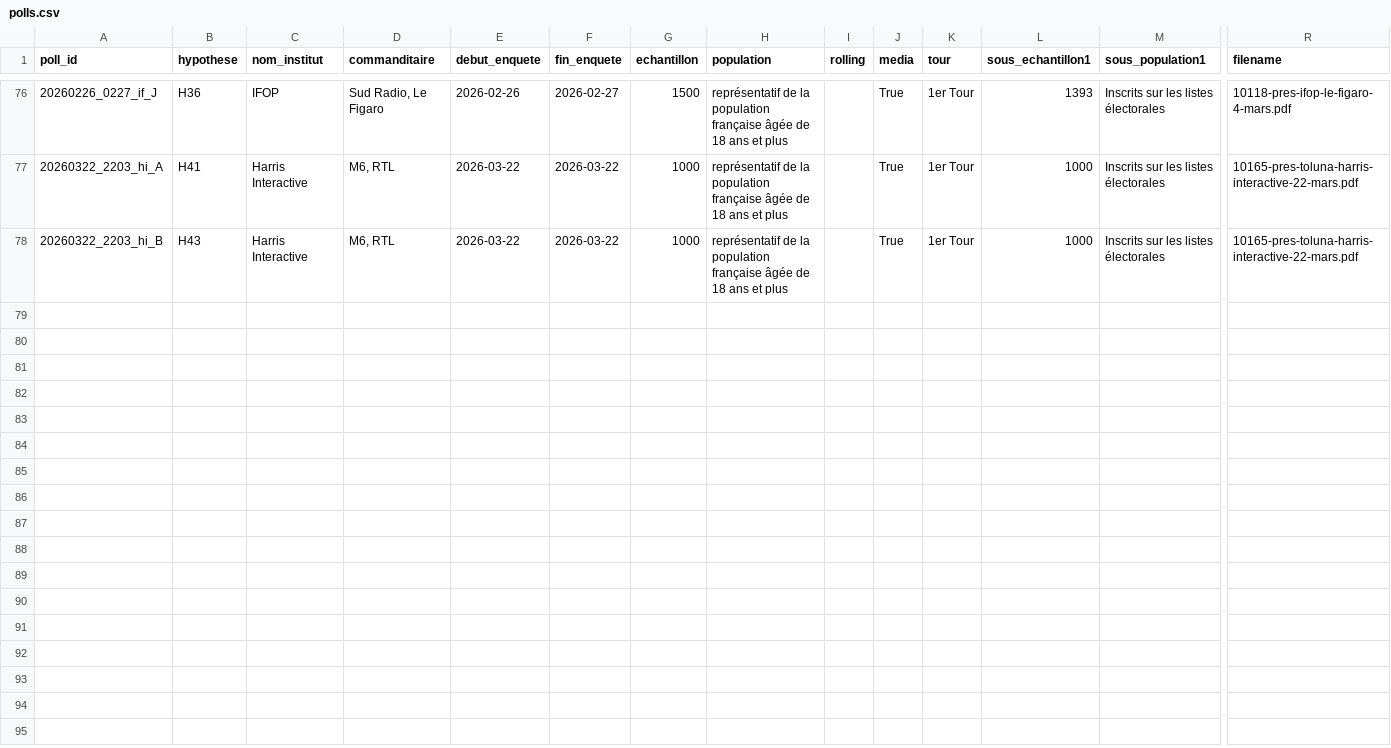
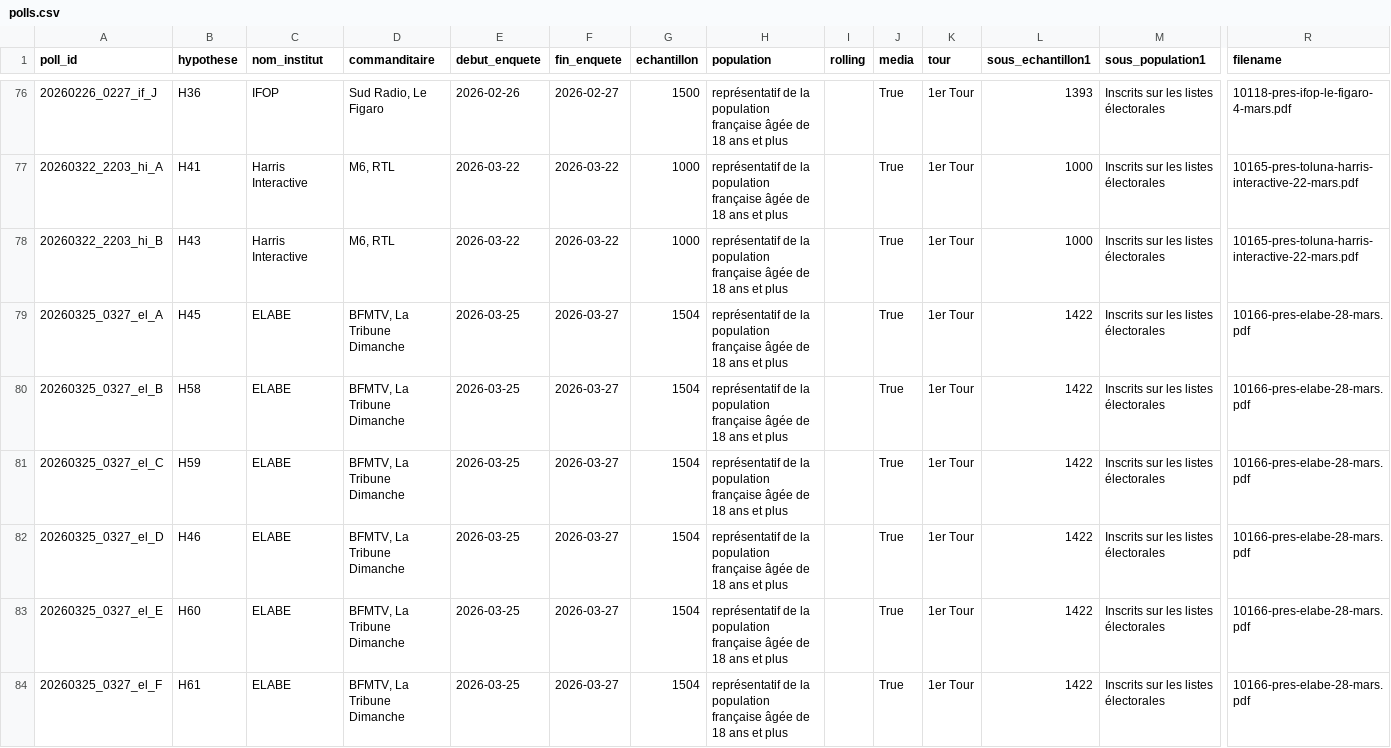
Before and after one commit to MieuxVoter/presidentielle2027, a CSV file: polls.csv, drawn as a sheet; only a part is shown, gaps mark what is left out; rows hold the shown columns only; the diff covers the shown part only; the diff names each change by its address in the sheet, - before the commit and + after, or states it on an @@ line.

Commit message:
ELABE 28 Mars

```diff
--- a/polls.csv
+++ b/polls.csv
+row 79: 20260325_0327_el_A | H45 | ELABE | BFMTV, La Tribune Dimanche | 2026-03-25 | 2026-03-27 | 1504 | représentatif de la population française âgée de 18 ans et plus |  | True | 1er Tour | 1422 | Inscrits sur les listes électorales | 10166-pres-elabe-28-mars.pdf
+row 80: 20260325_0327_el_B | H58 | ELABE | BFMTV, La Tribune Dimanche | 2026-03-25 | 2026-03-27 | 1504 | représentatif de la population française âgée de 18 ans et plus |  | True | 1er Tour | 1422 | Inscrits sur les listes électorales | 10166-pres-elabe-28-mars.pdf
+row 81: 20260325_0327_el_C | H59 | ELABE | BFMTV, La Tribune Dimanche | 2026-03-25 | 2026-03-27 | 1504 | représentatif de la population française âgée de 18 ans et plus |  | True | 1er Tour | 1422 | Inscrits sur les listes électorales | 10166-pres-elabe-28-mars.pdf
+row 82: 20260325_0327_el_D | H46 | ELABE | BFMTV, La Tribune Dimanche | 2026-03-25 | 2026-03-27 | 1504 | représentatif de la population française âgée de 18 ans et plus |  | True | 1er Tour | 1422 | Inscrits sur les listes électorales | 10166-pres-elabe-28-mars.pdf
+row 83: 20260325_0327_el_E | H60 | ELABE | BFMTV, La Tribune Dimanche | 2026-03-25 | 2026-03-27 | 1504 | représentatif de la population française âgée de 18 ans et plus |  | True | 1er Tour | 1422 | Inscrits sur les listes électorales | 10166-pres-elabe-28-mars.pdf
+row 84: 20260325_0327_el_F | H61 | ELABE | BFMTV, La Tribune Dimanche | 2026-03-25 | 2026-03-27 | 1504 | représentatif de la population française âgée de 18 ans et plus |  | True | 1er Tour | 1422 | Inscrits sur les listes électorales | 10166-pres-elabe-28-mars.pdf
```
Also changed, not shown: 6 added rows elsewhere in this file, hypotheses.csv, 13 other files.
